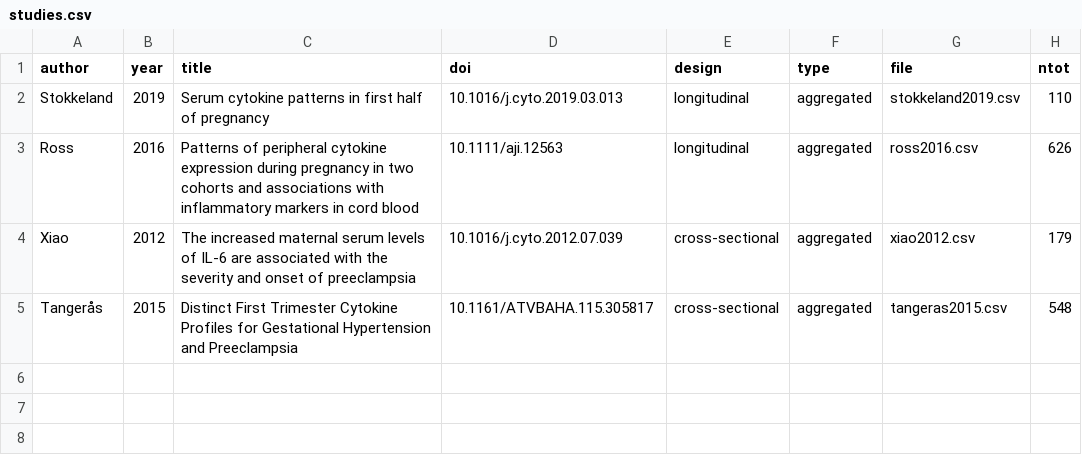
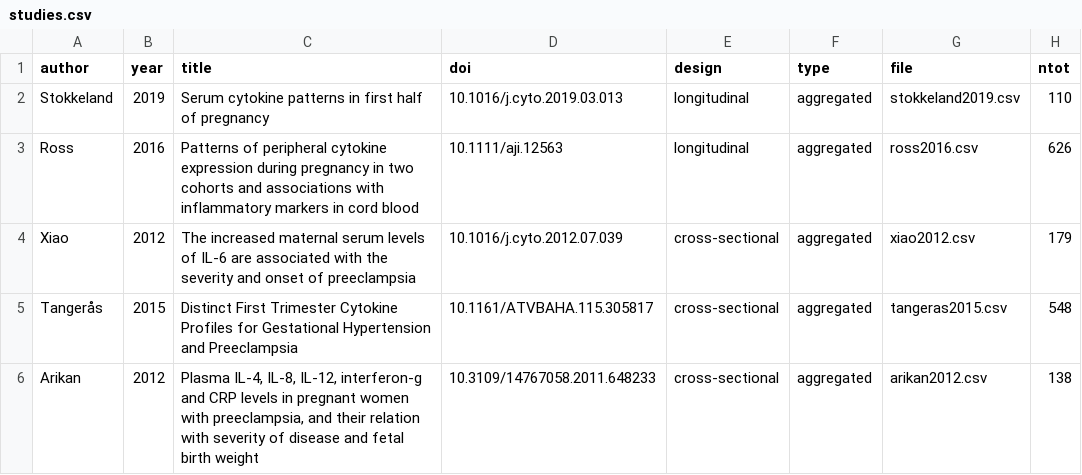
Before and after one commit to andjar/CyPreg, a CSV file: data/studies.csv, drawn as a sheet.

Commit message:
Added arikan2012

```diff
--- a/data/studies.csv
+++ b/data/studies.csv
@@ -5 +5,2 @@ Xiao;2012;The increased maternal serum levels of IL-6 are associated with the se
 Tangerås;2015;Distinct First Trimester Cytokine Profiles for Gestational Hypertension and Preeclampsia;10.1161/ATVBAHA.115.305817;cross-sectional;aggregated;tangeras2015.csv;548
+Arikan;2012;Plasma IL-4, IL-8, IL-12, interferon-g and CRP levels in pregnant women with preeclampsia, and their relation with severity of disease and fetal birth weight;10.3109/14767058.2011.648233;cross-sectional;aggregated;arikan2012.csv;138
```
Also changed, not shown: data/aggregated/xiao2012.csv, data/methods.csv, 4 other files.
